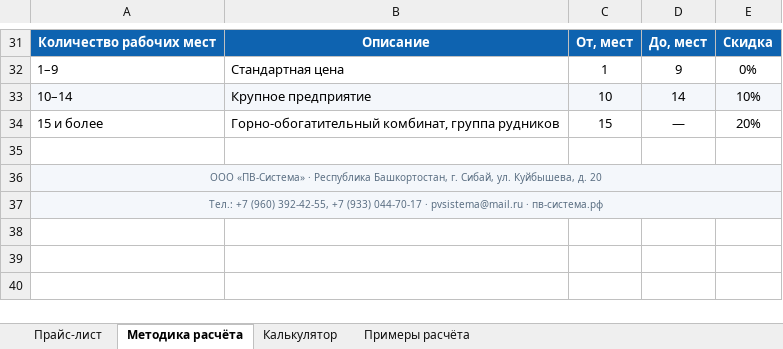
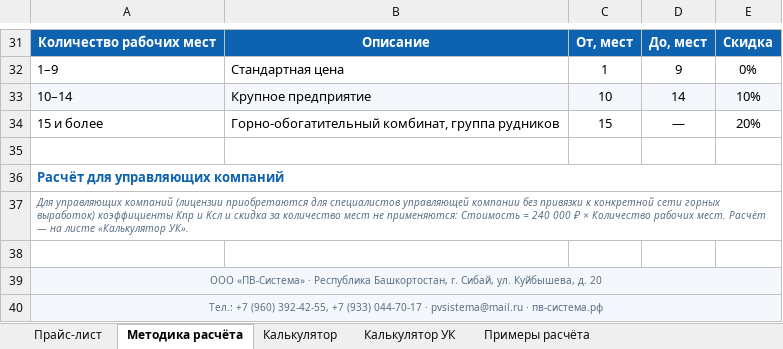
Before and after one commit to pvsistema/ventilation-system-design, an Excel workbook: docs/private/ПВ-Система_прайс_расчет_стоимости_240000.xlsx, sheet Методика расчёта, drawn as a sheet; only a part is shown, gaps mark what is left out; values as stored, in another font and other column widths than the file's, no borders; charts and pictures not drawn; the diff names each change by its address in the sheet, - before the commit and + after, or states it on an @@ line.

```diff
--- a/docs/private/ПВ-Система_прайс_расчет_стоимости_240000.xlsx (sheet Методика расчёта)
+++ b/docs/private/ПВ-Система_прайс_расчет_стоимости_240000.xlsx (sheet Методика расчёта)
+sheet tab: Калькулятор УК
+row 36: Расчёт для управляющих компаний
+row 37: Для управляющих компаний (лицензии приобретаются для специалистов управляющей компании без привязки к конкретной сети горных выработок) коэффициенты Kпр и Kсл и скидка за количество мест не применяются: Стоимость = 240 000 ₽ × Количество рабочих мест. Расчёт — на листе «Калькулятор УК».
+row 38: (empty)
```
Also changed, not shown: sheet Прайс-лист, charts or pictures.
